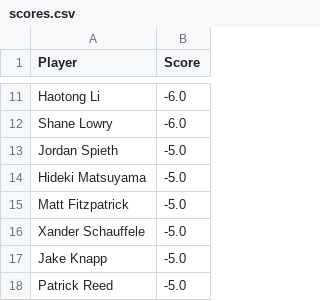
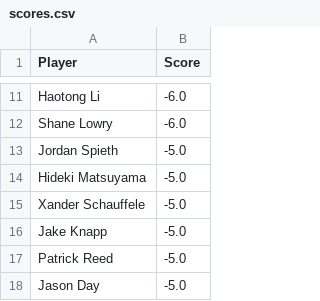
Before and after one commit to jaredbuck1994/Masters, a CSV file: scores.csv, drawn as a sheet; only a part is shown, gaps mark what is left out; the shorter side is filled out with more unchanged rows; removed rows and columns are numbered as before the commit, all else as after; the diff covers the shown part only; the diff names each change by its address in the sheet, - before the commit and + after, or states it on an @@ line.

```diff
--- a/scores.csv
+++ b/scores.csv
-row 15: Matt Fitzpatrick | -5.0
```
Also changed, not shown: 5 added rows, 4 removed rows and 1 edited cell elsewhere in this file.
